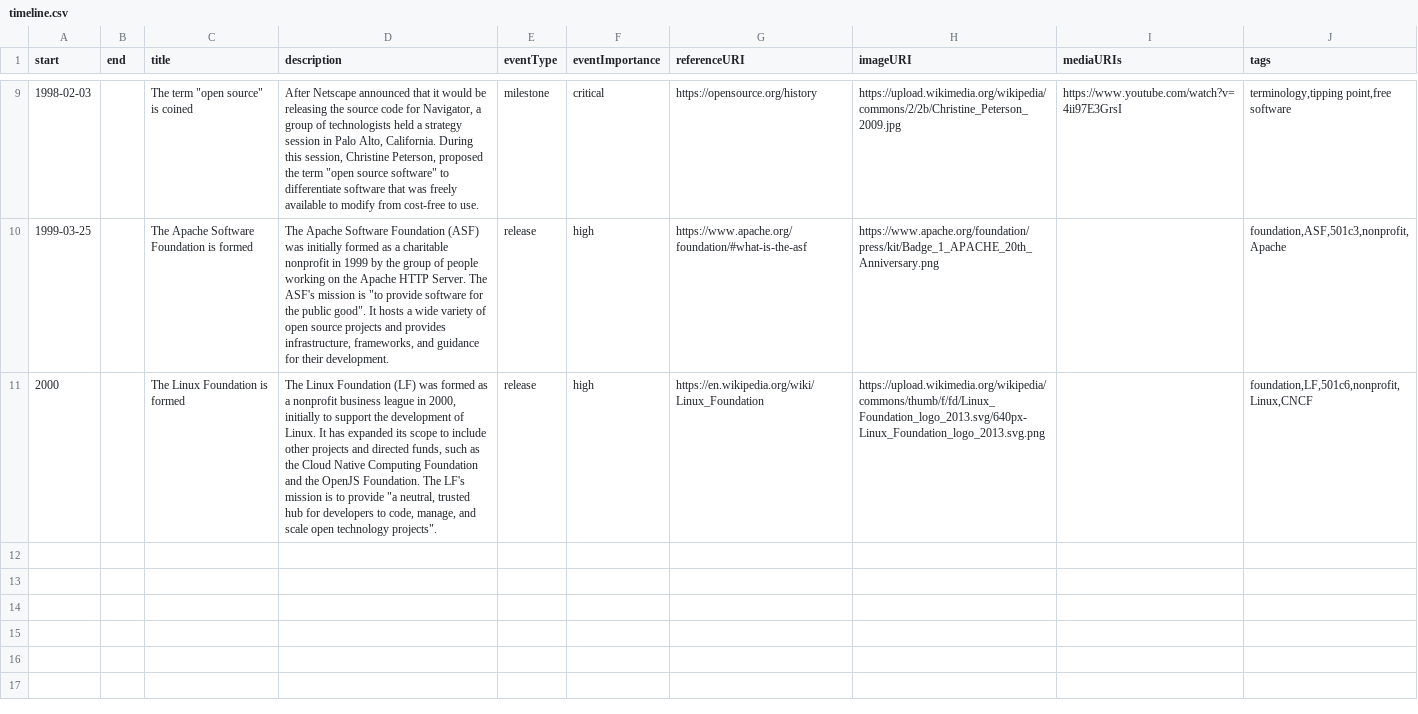
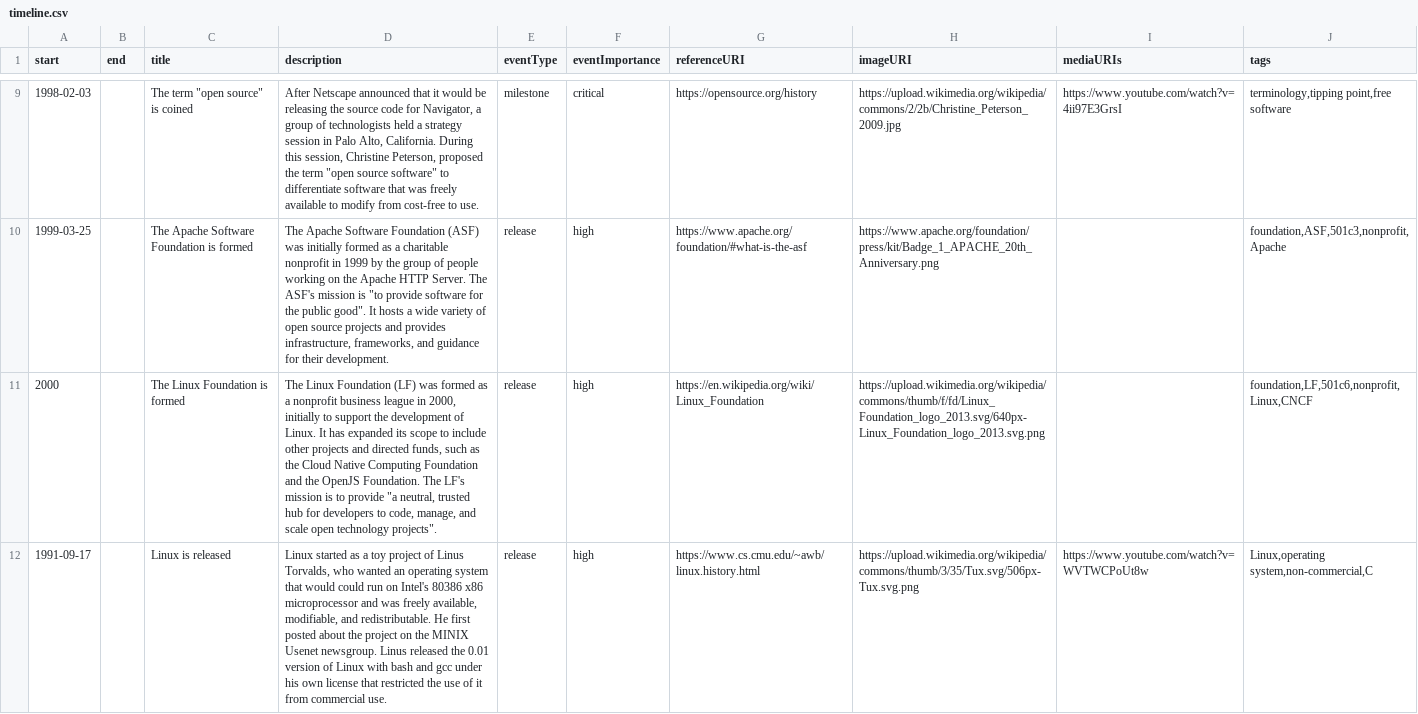
Before and after one commit to juliaferraioli/opensource-timeline, a CSV file: timeline.csv, drawn as a sheet; only a part is shown, gaps mark what is left out; the diff names each change by its address in the sheet, - before the commit and + after, or states it on an @@ line.

Commit message:
add the initial release of Linux

```diff
--- a/timeline.csv
+++ b/timeline.csv
+row 12: 1991-09-17 |  | Linux is released | Linux started as a toy project of Linus Torvalds, who wanted an operating system that would could run on Intel's 80386 x86 microprocessor and was freely available, modifiable, and redistributable. He first posted about the project on the MINIX Usenet newsgroup. Linus released the 0.01 version of Linux with bash and gcc under his own license that restricted the use of it from commercial use. | release | high | https://www.cs.cmu.edu/~awb/linux.history.html | https://upload.wikimedia.org/wikipedia/commons/thumb/3/35/Tux.svg/506px-Tux.svg.png | https://www.youtube.com/watch?v=WVTWCPoUt8w | Linux,operating system,non-commercial,C
```
